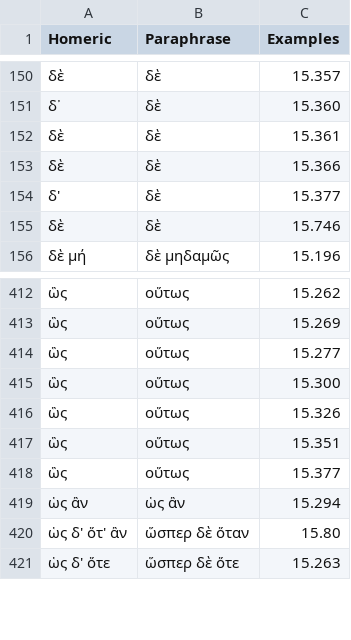
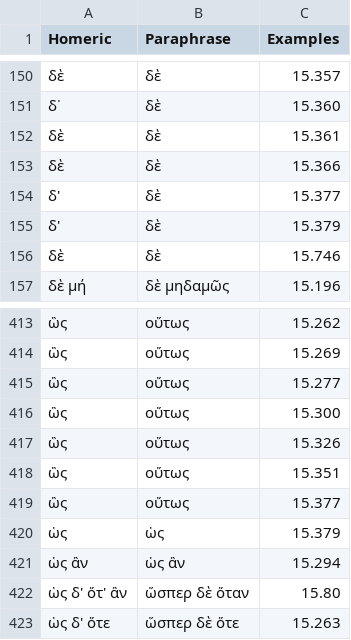
Before and after one commit to neelsmith/paraphrases, a CSV file: collections/particles.csv, drawn as a sheet; only a part is shown, gaps mark what is left out; the diff names each change by its address in the sheet, - before the commit and + after, or states it on an @@ line.

Commit message:
Update particles.csv

```diff
--- a/collections/particles.csv
+++ b/collections/particles.csv
+row 155: δ' | δὲ | 15.379
+row 420: ὡς | ὡς | 15.379
```
